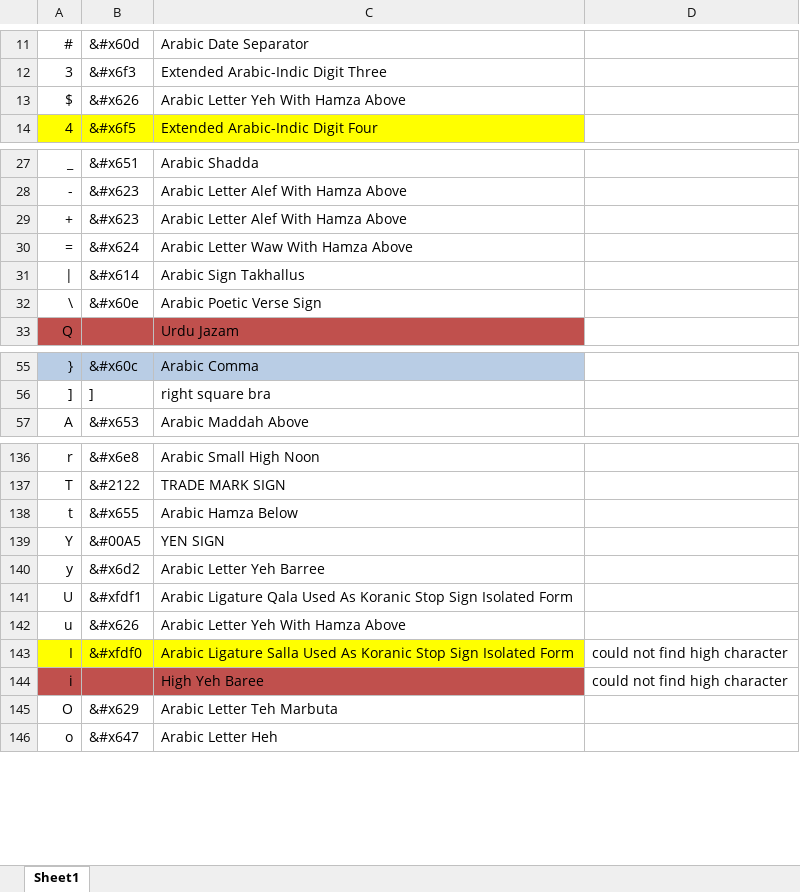
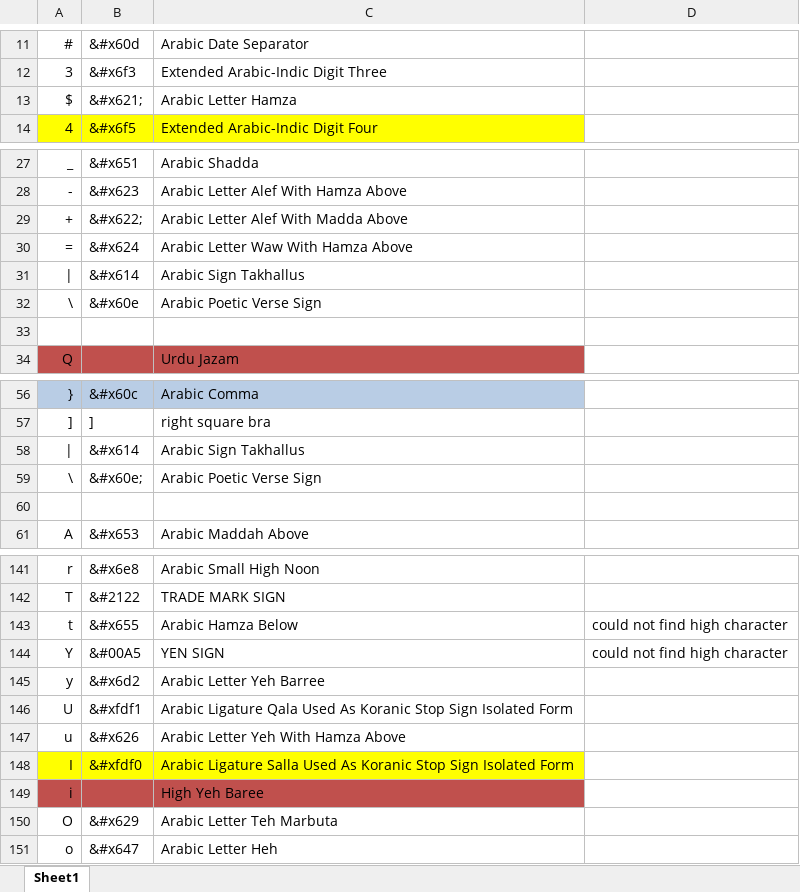
Before and after one commit to unfoldingWord-dev/translationKeyboard, an Excel workbook: Resources/TranslationKeys.xlsx, sheet Sheet1, drawn as a sheet; only a part is shown, gaps mark what is left out; values as stored, in another font and other column widths than the file's, no borders; addresses are those after the commit; the diff covers the shown part only; the diff names each change by its address in the sheet, - before the commit and + after, or states it on an @@ line.

Commit message:
Modifying some of the keys and implementing much of the main and shift 5 row key values

```diff
--- a/Resources/TranslationKeys.xlsx (sheet Sheet1)
+++ b/Resources/TranslationKeys.xlsx (sheet Sheet1)
-B13: &#x626
+B13: &#x621;
-C13: Arabic Letter Yeh With Hamza Above
+C13: Arabic Letter Hamza
-B29: &#x623
+B29: &#x622;
-C29: Arabic Letter Alef With Hamza Above
+C29: Arabic Letter Alef With Madda Above
+row 33: (empty)
+row 58: | | &#x614 | Arabic Sign Takhallus
+row 59: \ | &#x60e; | Arabic Poetic Verse Sign
+row 60: (empty)
-D143:D144: (empty)
+D143:D144: could not find high character
-D148:D149: could not find high character
+D148:D149: (empty)
```
Also changed, not shown: 1 added row and 3 edited cells elsewhere in this sheet, 2 other files.
